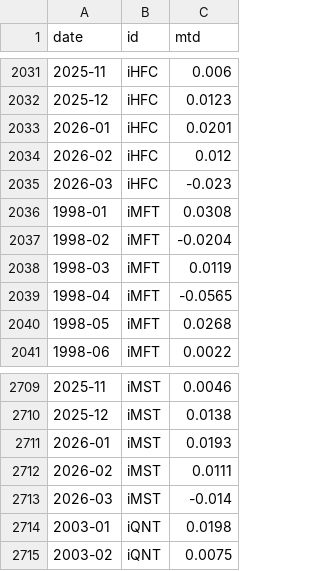
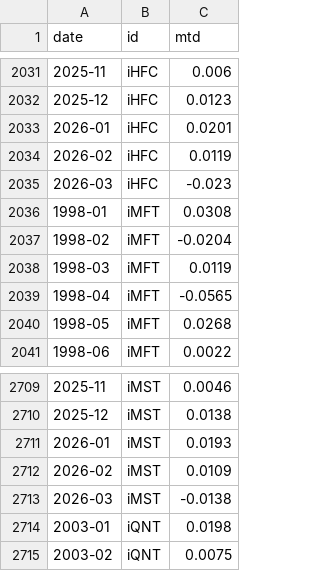
Before and after one commit to pivotalpath/publicdata, a CSV file: index_return.csv, drawn as a sheet; only a part is shown, gaps mark what is left out.

Commit message:
update index_return.csv 2026-06-01

```diff
--- a/index_return.csv
+++ b/index_return.csv
@@ -2033,3 +2033,3 @@ date,id,mtd
 2026-01,iHFC,0.0201
-2026-02,iHFC,0.012
+2026-02,iHFC,0.0119
 2026-03,iHFC,-0.023
@@ -2711,4 +2711,4 @@ date,id,mtd
 2026-01,iMST,0.0193
-2026-02,iMST,0.0111
-2026-03,iMST,-0.014
+2026-02,iMST,0.0109
+2026-03,iMST,-0.0138
 2003-01,iQNT,0.0198
```
